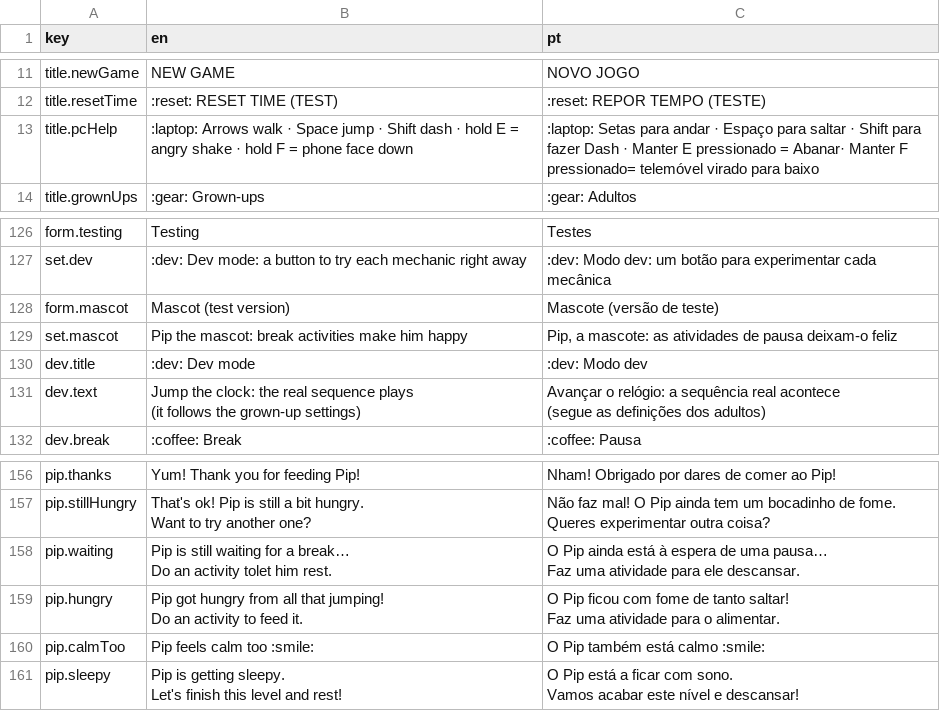
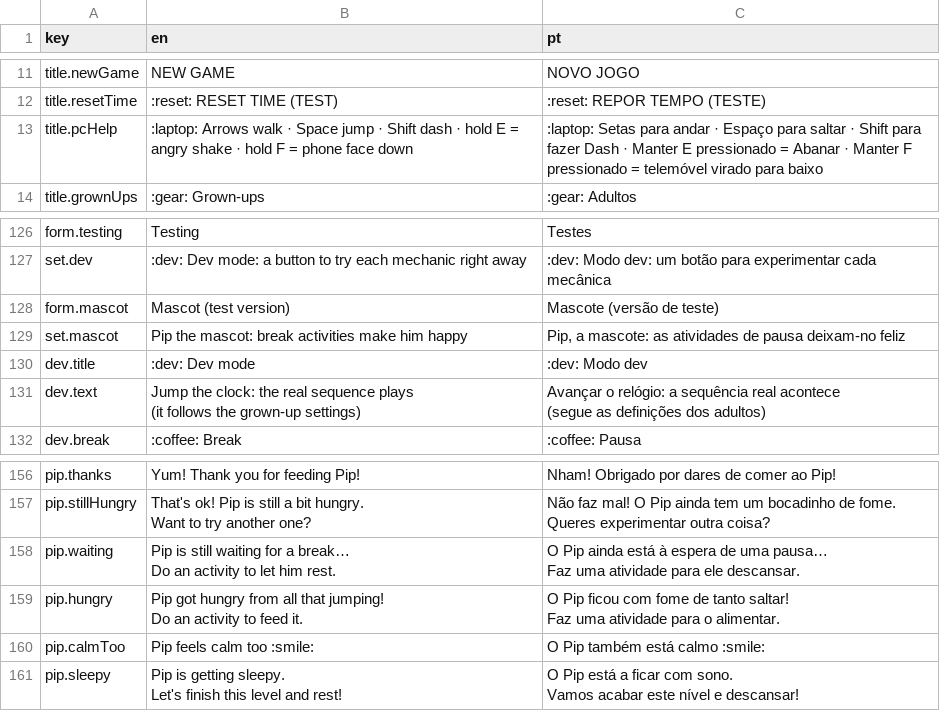
Before and after one commit to lerolerolerola/cube-hop, a CSV file: languages.csv, drawn as a sheet; only a part is shown, gaps mark what is left out.

Commit message:
Fix typos in game text

```diff
--- a/languages.csv
+++ b/languages.csv
@@ -12,3 +12,3 @@ title.newGame;NEW GAME;NOVO JOGO
 title.resetTime;:reset: RESET TIME (TEST);:reset: REPOR TEMPO (TESTE)
-title.pcHelp;:laptop: Arrows walk · Space jump · Shift dash · hold E = angry shake · hold F = phone face down;:laptop: Setas para andar · Espaço para saltar · Shift para fazer Dash · Manter E pressionado = Abanar· Manter F pressionado= telemóvel virado para baixo
+title.pcHelp;:laptop: Arrows walk · Space jump · Shift dash · hold E = angry shake · hold F = phone face down;:laptop: Setas para andar · Espaço para saltar · Shift para fazer Dash · Manter E pressionado = Abanar · Manter F pressionado = telemóvel virado para baixo
 title.grownUps;:gear: Grown-ups;:gear: Adultos
@@ -150,3 +150,3 @@ set.dev;:dev: Dev mode: a button to try each mechanic right away;:dev: Modo dev:
 form.mascot;Mascot (test version);Mascote (versão de teste)
-set.mascot;Pip the mascot: break activities make him happy;Pip, a mascote: as atividades de pausa deixam-o feliz
+set.mascot;Pip the mascot: break activities make him happy;Pip, a mascote: as atividades de pausa deixam-no feliz
 dev.title;:dev: Dev mode;:dev: Modo dev
@@ -189,5 +189,5 @@ Want to try another one?";"Não faz mal! O Pip ainda tem um bocadinho de fome.
 Queres experimentar outra coisa?"
-pip.waiting;"Pip is still waiting for a break…
-Do an activity tolet him rest.";"O Pip ainda está à espera de uma pausa…
-Faz uma atividade para ele descansar."
+pip.waiting;"Pip is still waiting for a break…
+Do an activity to let him rest.";"O Pip ainda está à espera de uma pausa…
+Faz uma atividade para ele descansar."
 pip.hungry;"Pip got hungry from all that jumping!
```
